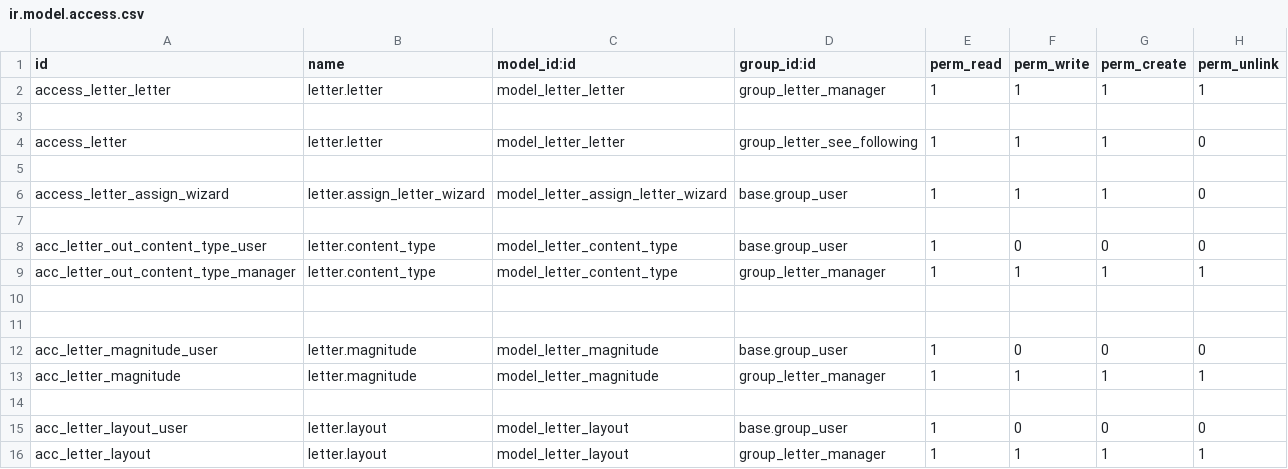
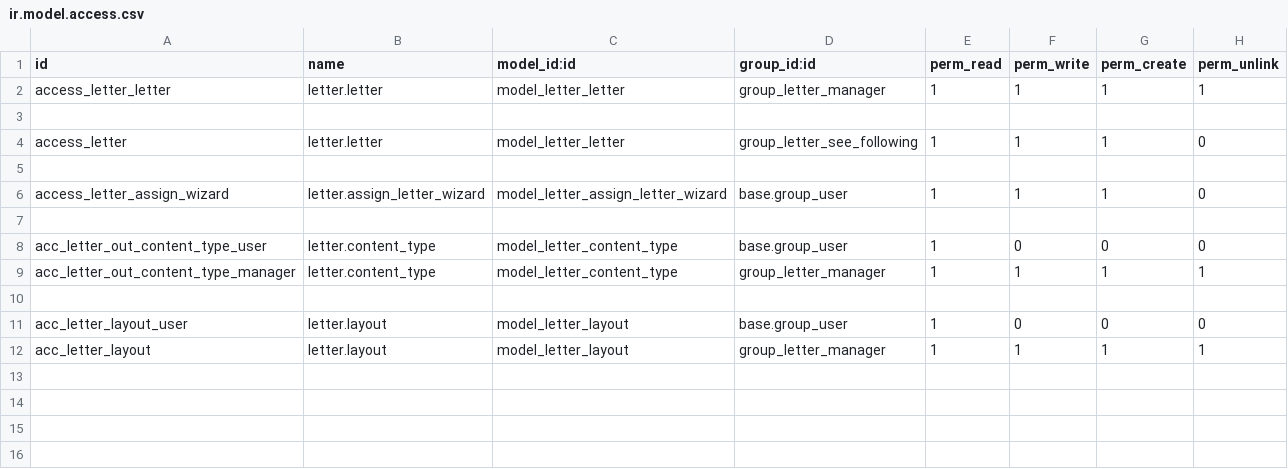
Before and after one commit to PilaPont/Letter, a CSV file: security/ir.model.access.csv, drawn as a sheet; the diff names each change by its address in the sheet, - before the commit and + after, or states it on an @@ line.

Commit message:
[IMP] letter, we manage fonts by extracting them from letter_text. delete magnitude model

```diff
--- a/security/ir.model.access.csv
+++ b/security/ir.model.access.csv
-row 11: (empty)
-row 12: acc_letter_magnitude_user | letter.magnitude | model_letter_magnitude | base.group_user | 1 | 0 | 0 | 0
-row 13: acc_letter_magnitude | letter.magnitude | model_letter_magnitude | group_letter_manager | 1 | 1 | 1 | 1
-row 14: (empty)
```
Also changed, not shown: 3 other files.
